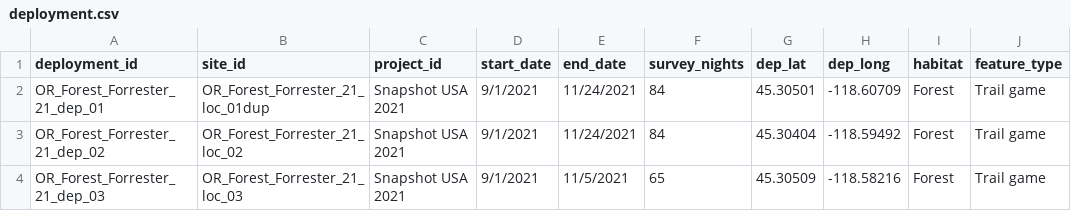
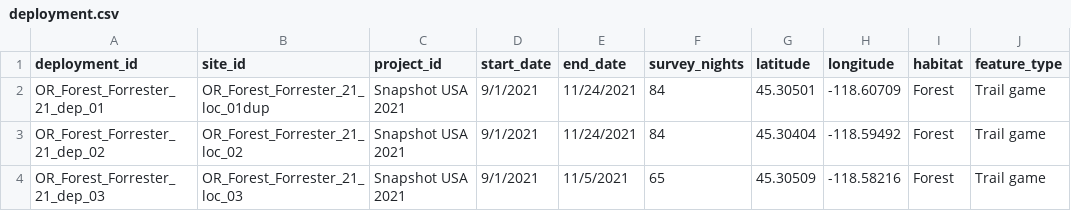
Before and after one commit to rrobenstein/wildlife_presence_trail_cams, a CSV file: processed_data/deployment.csv, drawn as a sheet; only a part is shown.

```diff
--- a/processed_data/deployment.csv
+++ b/processed_data/deployment.csv
@@ -1,2 +1,2 @@
-deployment_id,site_id,project_id,start_date,end_date,survey_nights,dep_lat,dep_long,habitat,feature_type
+deployment_id,site_id,project_id,start_date,end_date,survey_nights,latitude,longitude,habitat,feature_type
 OR_Forest_Forrester_21_dep_01,OR_Forest_Forrester_21_loc_01dup,Snapshot USA 2021,9/1/2021,11/24/2021,84,45.30501,-118.60709,Forest,Trail game
```
Also changed, not shown: 3 other files.
